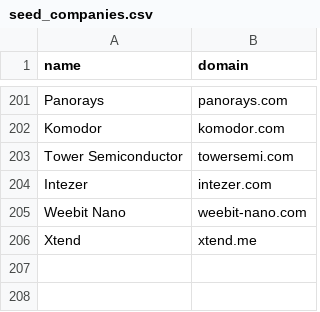
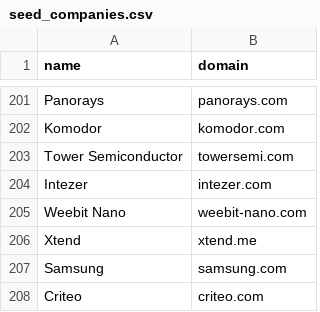
Before and after one commit to ravidorr/misra, a CSV file: data/seed_companies.csv, drawn as a sheet; only a part is shown, gaps mark what is left out; the diff names each change by its address in the sheet, - before the commit and + after, or states it on an @@ line.

```diff
--- a/data/seed_companies.csv
+++ b/data/seed_companies.csv
+row 207: Samsung | samsung.com
+row 208: Criteo | criteo.com
```
Also changed, not shown: data/unresolved_candidates.csv, 14 other files.
